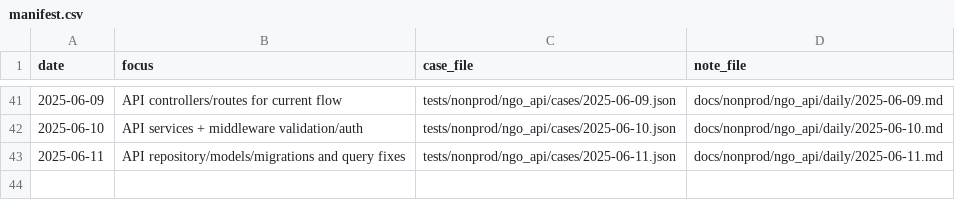
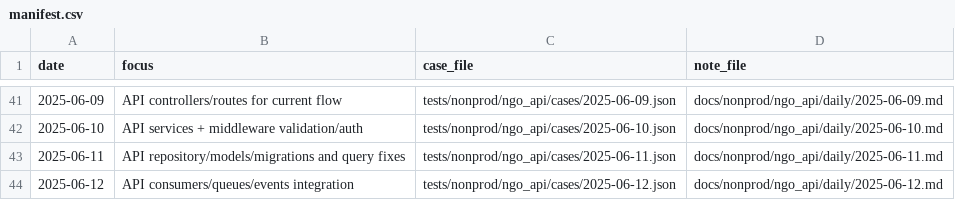
Before and after one commit to TalhaArjumand/aid-api, a CSV file: docs/nonprod/ngo_api/manifest.csv, drawn as a sheet; only a part is shown, gaps mark what is left out; the diff names each change by its address in the sheet, - before the commit and + after, or states it on an @@ line.

Commit message:
test(api): add nonprod ngo-api case for 2025-06-12

```diff
--- a/docs/nonprod/ngo_api/manifest.csv
+++ b/docs/nonprod/ngo_api/manifest.csv
+row 44: 2025-06-12 | API consumers/queues/events integration | tests/nonprod/ngo_api/cases/2025-06-12.json | docs/nonprod/ngo_api/daily/2025-06-12.md
```
Also changed, not shown: 2 other files.
